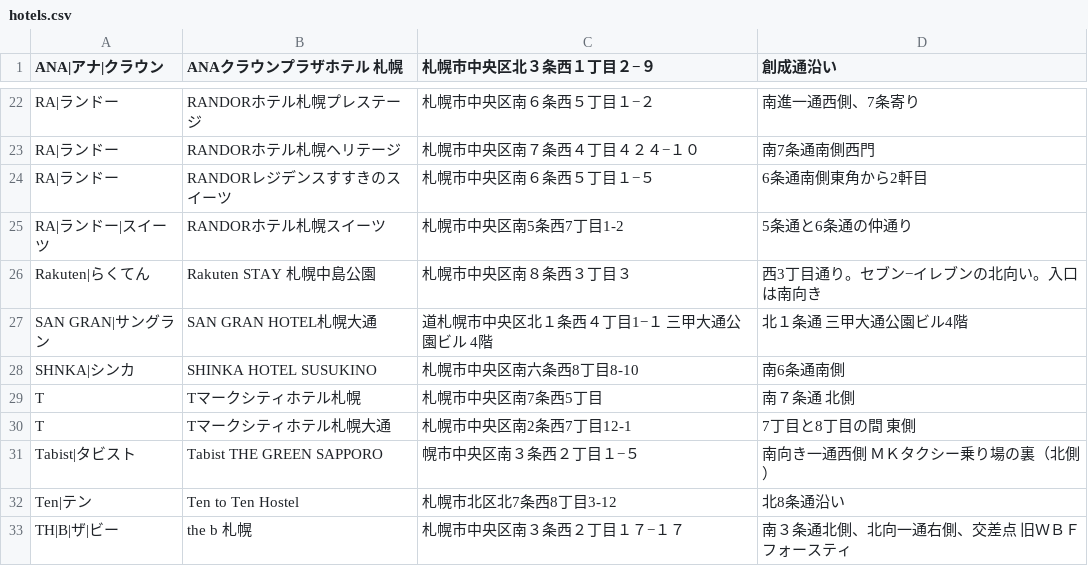
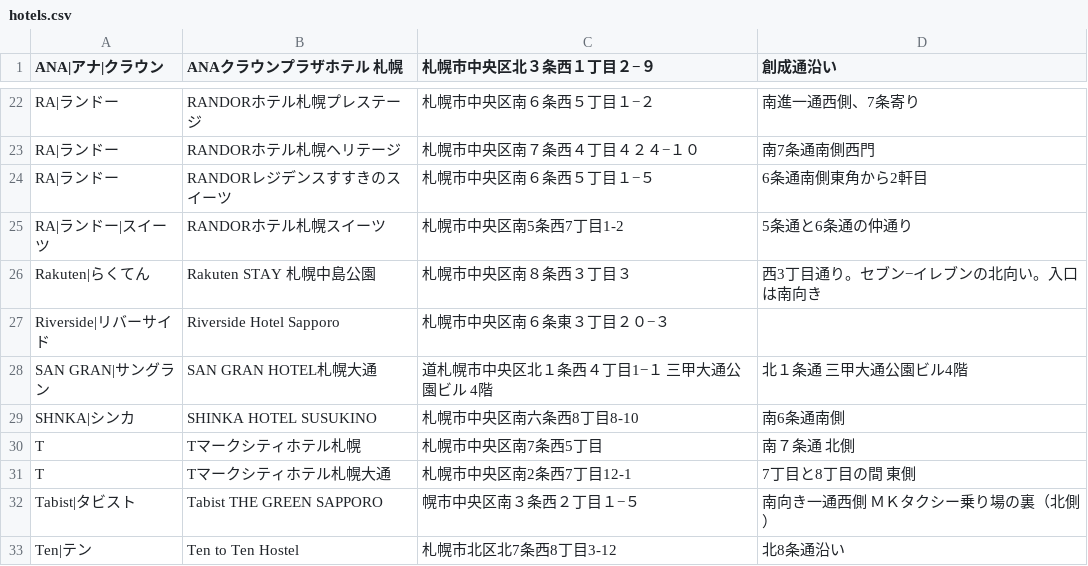
Before and after one commit to mjmu-web/sapporo_hotel_list, a CSV file: data/hotels.csv, drawn as a sheet; only a part is shown, gaps mark what is left out; the shorter side is filled out with more unchanged rows; the diff names each change by its address in the sheet, - before the commit and + after, or states it on an @@ line.

Commit message:
Update hotels.csv from admin panel

```diff
--- a/data/hotels.csv
+++ b/data/hotels.csv
+row 27: Riverside|リバーサイド | Riverside Hotel Sapporo | 札幌市中央区南６条東３丁目２０−３
```
